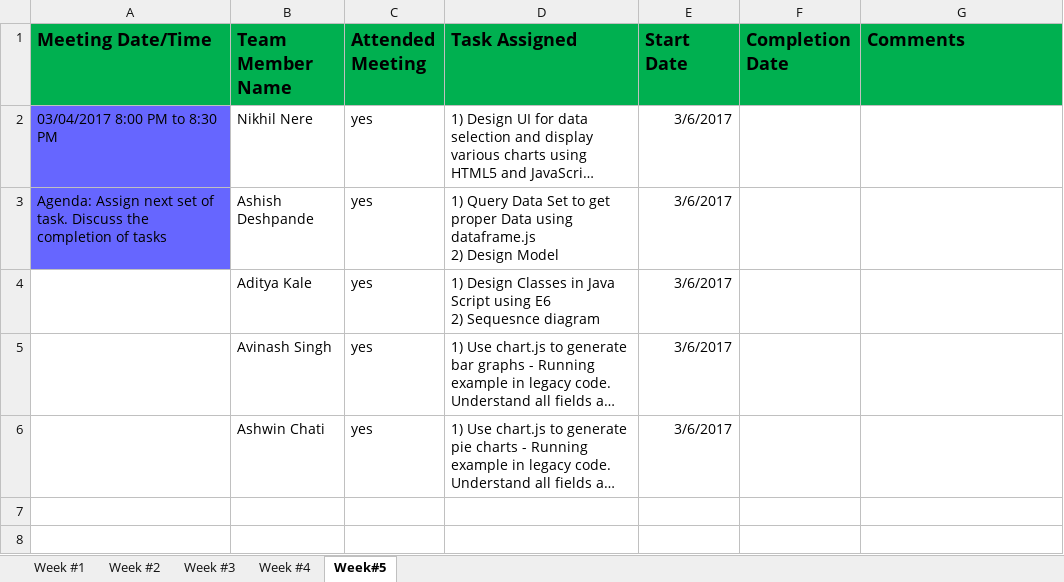
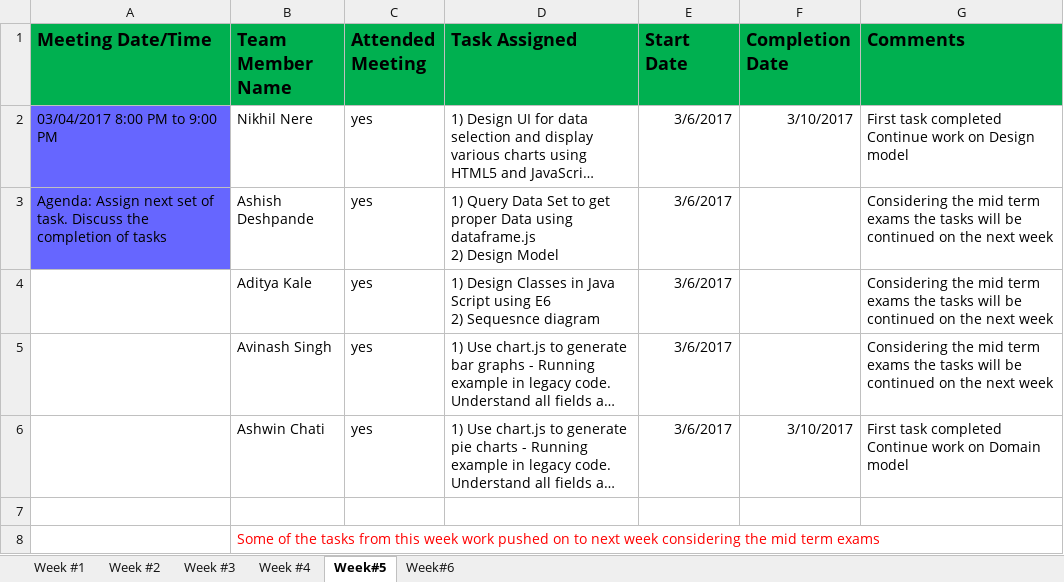
Before and after one commit to akale3/Dashboard, an Excel workbook: Team Progress.xlsx, sheet Week#5, drawn as a sheet; long unchanged cells end in …; values as stored, in another font and other column widths than the file's, no borders; ↵ is a line break in a cell; the diff names each change by its address in the sheet, - before the commit and + after, or states it on an @@ line.

```diff
--- a/Team Progress.xlsx (sheet Week#5)
+++ b/Team Progress.xlsx (sheet Week#5)
+sheet tab: Week#6
-A2 (Meeting Date/Time): 03/04/2017 8:00 PM to 8:30 PM
+A2 (Meeting Date/Time): 03/04/2017 8:00 PM to 9:00 PM
-F2 (Completion Date): (empty)
+F2 (Completion Date): 3/10/2017
-G2 (Comments): (empty)
+G2 (Comments): First task completed ↵ Continue work on Design model
-G3:G5 (Comments): (empty)
+G3:G5 (Comments): Considering the mid term exams the tasks will be continued on the next week
-F6 (Completion Date): (empty)
+F6 (Completion Date): 3/10/2017
-G6 (Comments): (empty)
+G6 (Comments): First task completed ↵ Continue work on Domain model
+row 7: (empty)
+row 8:  | Some of the tasks from this week work pushed on to next week considering the mid term exams
```
Also changed, not shown: sheet Week #4, sheet Week #3, sheet Week #2.
